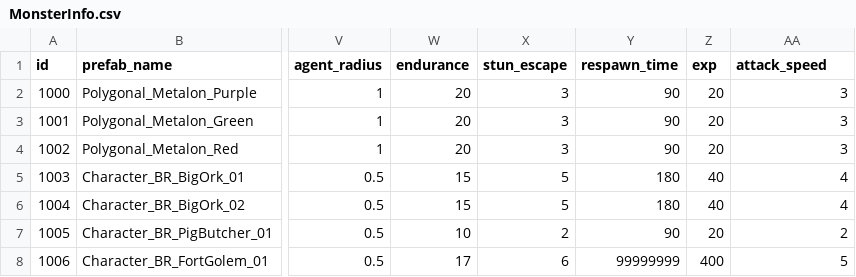
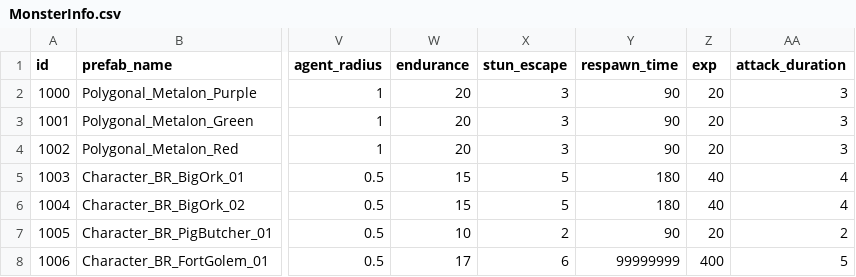
Before and after one commit to mhoow6/Portfolio-3D-Single-Game, a CSV file: Assets/Resources/Tables/MonsterInfo.csv, drawn as a sheet; only a part is shown, gaps mark what is left out; the diff names each change by its address in the sheet, - before the commit and + after, or states it on an @@ line.

Commit message:
공격 속도 -> 공격 주기로 이름 변경

```diff
--- a/Assets/Resources/Tables/MonsterInfo.csv
+++ b/Assets/Resources/Tables/MonsterInfo.csv
-AA1: attack_speed
+AA1: attack_duration
```
